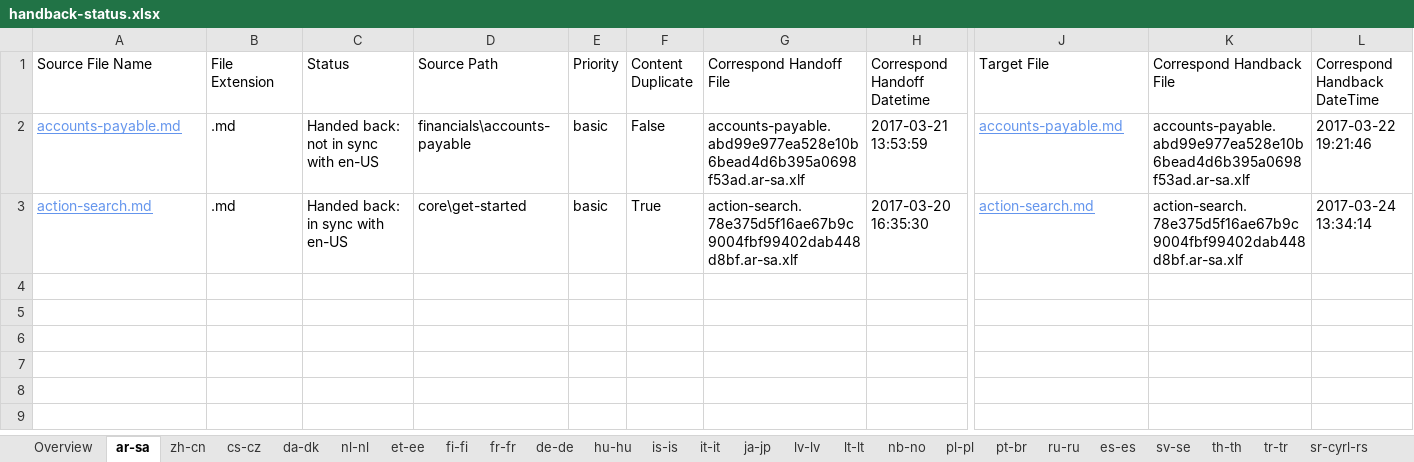
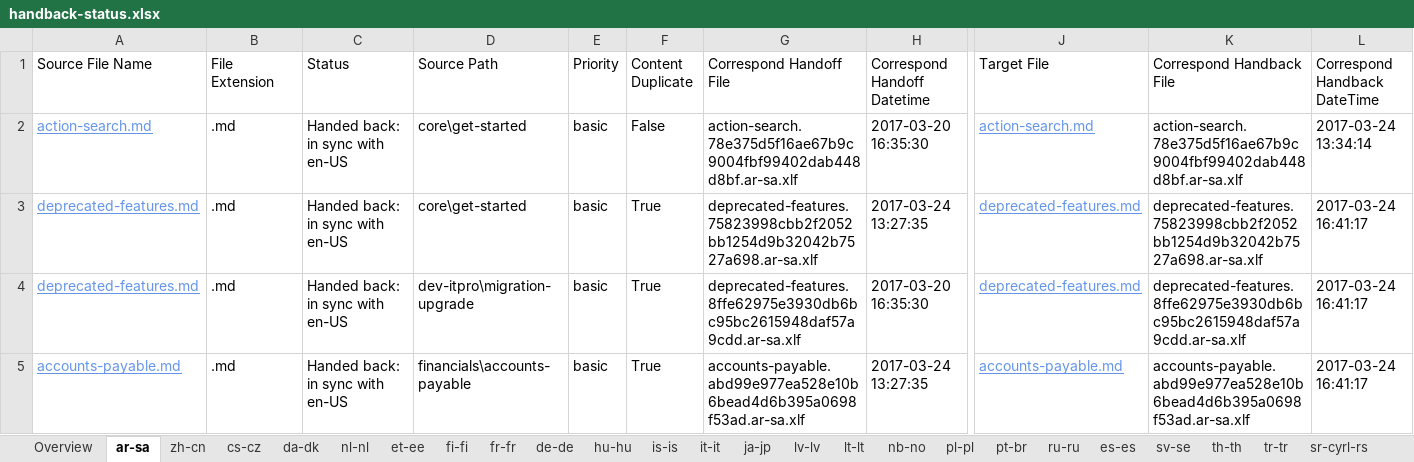
Before and after one commit to OpenLocalizationTestOrg/AX-Docs-Sandbox.handback, an Excel workbook: ol-handback/OpenLocalizationTestOrg/AX-Docs-Sandbox/master/handback-status.xlsx, sheet ar-sa, drawn as a sheet; only a part is shown, gaps mark what is left out; values as stored, in another font and other column widths than the file's, no borders; table styles not drawn; removed rows and columns are numbered as before the commit, all else as after; rows hold the shown columns only; the diff names each change by its address in the sheet, - before the commit and + after, or states it on an @@ line.

```diff
--- a/ol-handback/OpenLocalizationTestOrg/AX-Docs-Sandbox/master/handback-status.xlsx (sheet ar-sa)
+++ b/ol-handback/OpenLocalizationTestOrg/AX-Docs-Sandbox/master/handback-status.xlsx (sheet ar-sa)
-row 2: accounts-payable.md | .md | Handed back: not in sync with en-US | financials\accounts-payable | basic | False | accounts-payable.abd99e977ea528e10b6bead4d6b395a0698f53ad.ar-sa.xlf | 2017-03-21 13:53:59 | accounts-payable.md | accounts-payable.abd99e977ea528e10b6bead4d6b395a0698f53ad.ar-sa.xlf | 2017-03-22 19:21:46
-F2 (Content Duplicate): True
+F2 (Content Duplicate): False
+row 3: deprecated-features.md | .md | Handed back: in sync with en-US | core\get-started | basic | True | deprecated-features.75823998cbb2f2052bb1254d9b32042b7527a698.ar-sa.xlf | 2017-03-24 13:27:35 | deprecated-features.md | deprecated-features.75823998cbb2f2052bb1254d9b32042b7527a698.ar-sa.xlf | 2017-03-24 16:41:17
+row 4: deprecated-features.md | .md | Handed back: in sync with en-US | dev-itpro\migration-upgrade | basic | True | deprecated-features.8ffe62975e3930db6bc95bc2615948daf57a9cdd.ar-sa.xlf | 2017-03-20 16:35:30 | deprecated-features.md | deprecated-features.8ffe62975e3930db6bc95bc2615948daf57a9cdd.ar-sa.xlf | 2017-03-24 16:41:17
+row 5: accounts-payable.md | .md | Handed back: in sync with en-US | financials\accounts-payable | basic | True | accounts-payable.abd99e977ea528e10b6bead4d6b395a0698f53ad.ar-sa.xlf | 2017-03-24 13:27:35 | accounts-payable.md | accounts-payable.abd99e977ea528e10b6bead4d6b395a0698f53ad.ar-sa.xlf | 2017-03-24 16:41:17
```
Also changed, not shown: sheet de-de, sheet Overview, 1 other file.
